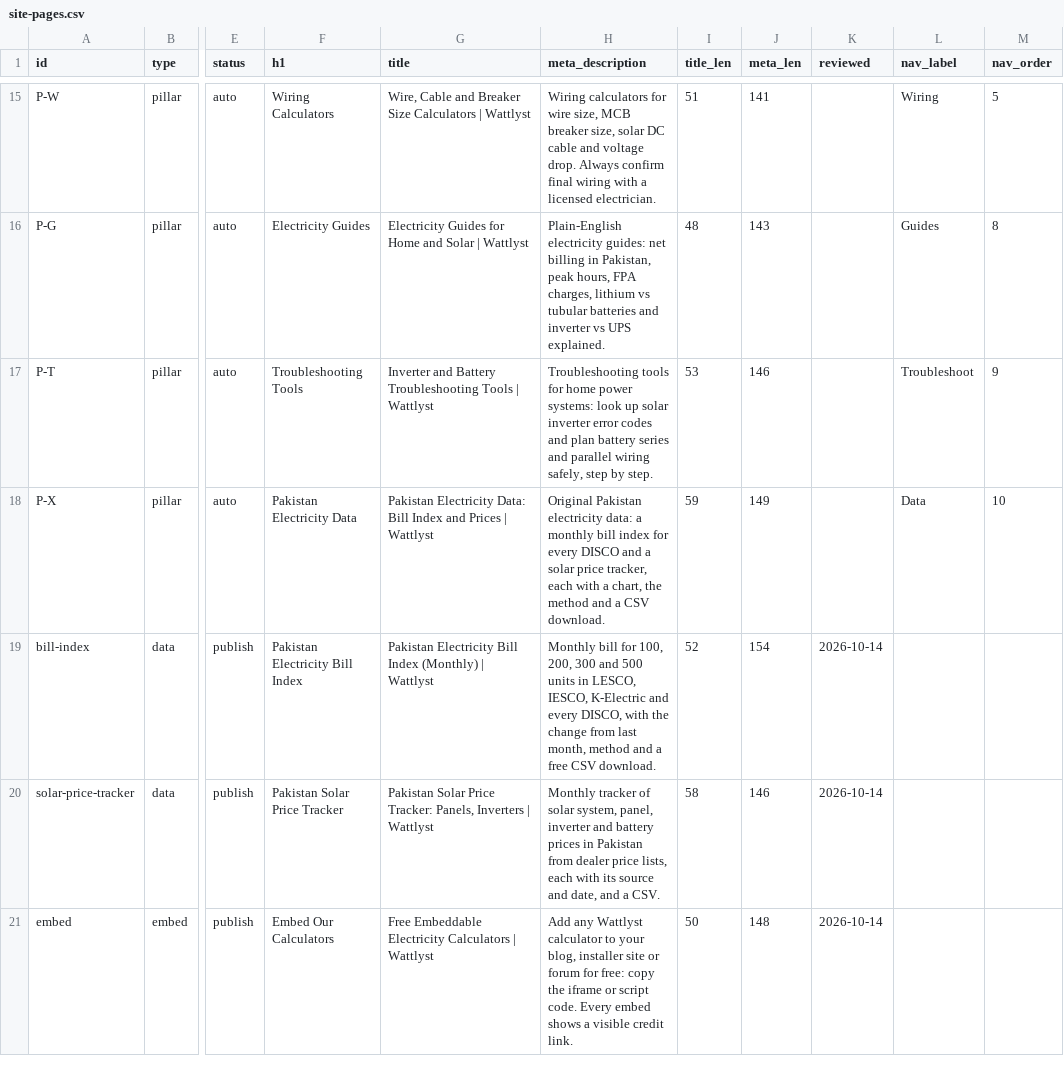
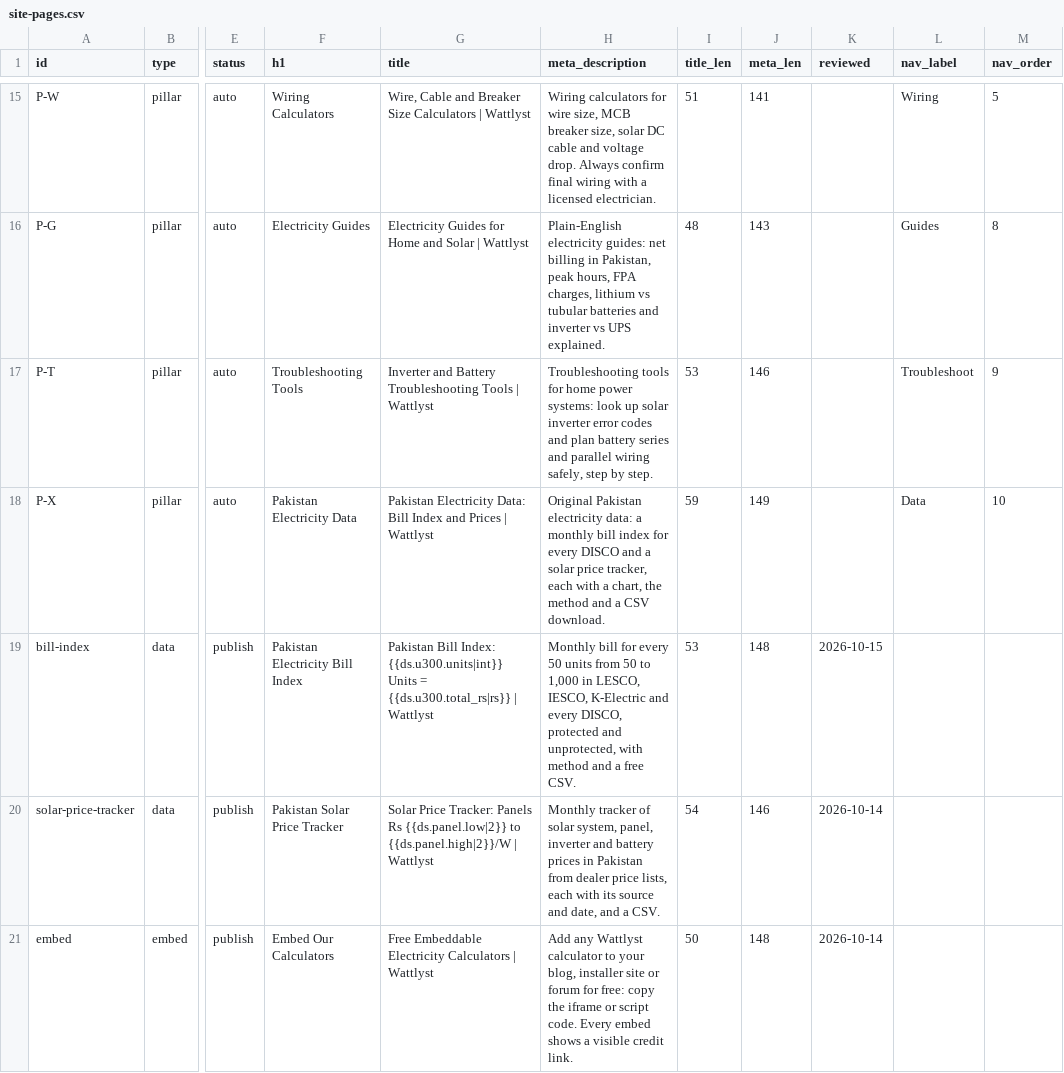
Before and after one commit to 6977980-hash/Wattlyst, a CSV file: specs/site-pages.csv, drawn as a sheet; only a part is shown, gaps mark what is left out; the diff names each change by its address in the sheet, - before the commit and + after, or states it on an @@ line.

```diff
--- a/specs/site-pages.csv
+++ b/specs/site-pages.csv
-G19 (title): Pakistan Electricity Bill Index (Monthly) | Wattlyst
+G19 (title): Pakistan Bill Index: {{ds.u300.units|int}} Units = {{ds.u300.total_rs|rs}} | Wattlyst
-H19 (meta_description): …bill for 100, 200, 300 and 500 units in LESCO, IESCO, K-Electric and every DISCO, with the change from last month, method and a free CSV download.
+H19 (meta_description): …bill for every 50 units from 50 to 1,000 in LESCO, IESCO, K-Electric and every DISCO, protected and unprotected, with method and a free CSV.
-I19 (title_len): 52
+I19 (title_len): 53
-J19 (meta_len): 154
+J19 (meta_len): 148
-K19 (reviewed): 2026-10-14
+K19 (reviewed): 2026-10-15
-G20 (title): Pakistan Solar Price Tracker: Panels, Inverters | Wattlyst
+G20 (title): Solar Price Tracker: Panels Rs {{ds.panel.low|2}} to {{ds.panel.high|2}}/W | Wattlyst
-I20 (title_len): 58
+I20 (title_len): 54
```
Also changed, not shown: generated/data/pakistan-electricity-bill-index.csv, specs/keyword-map.csv, 22 other files.
